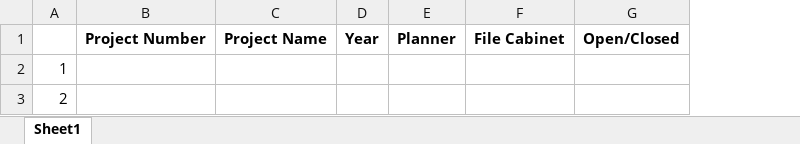
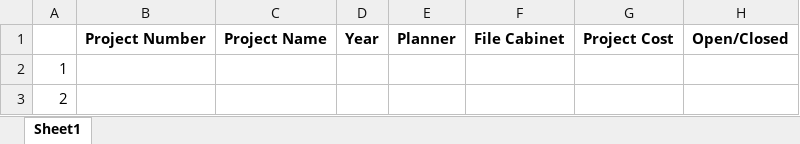
Before and after one commit to MAD-Projects/Projects, an Excel workbook: Work Project File Cleanup/Project File List.xlsx, sheet Sheet1, drawn as a sheet; values as stored, in another font and other column widths than the file's, no borders; the diff names each change by its address in the sheet, - before the commit and + after, or states it on an @@ line.

```diff
--- a/Work Project File Cleanup/Project File List.xlsx (sheet Sheet1)
+++ b/Work Project File Cleanup/Project File List.xlsx (sheet Sheet1)
+column G, row 1: Project Cost
```
